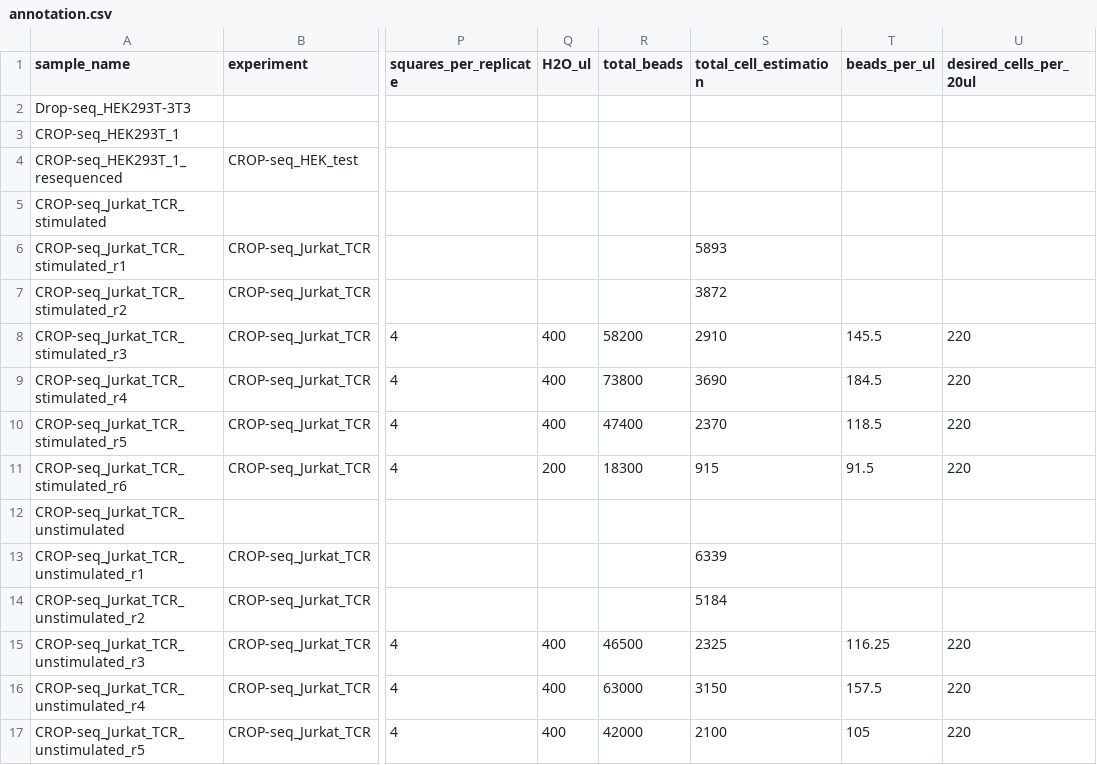
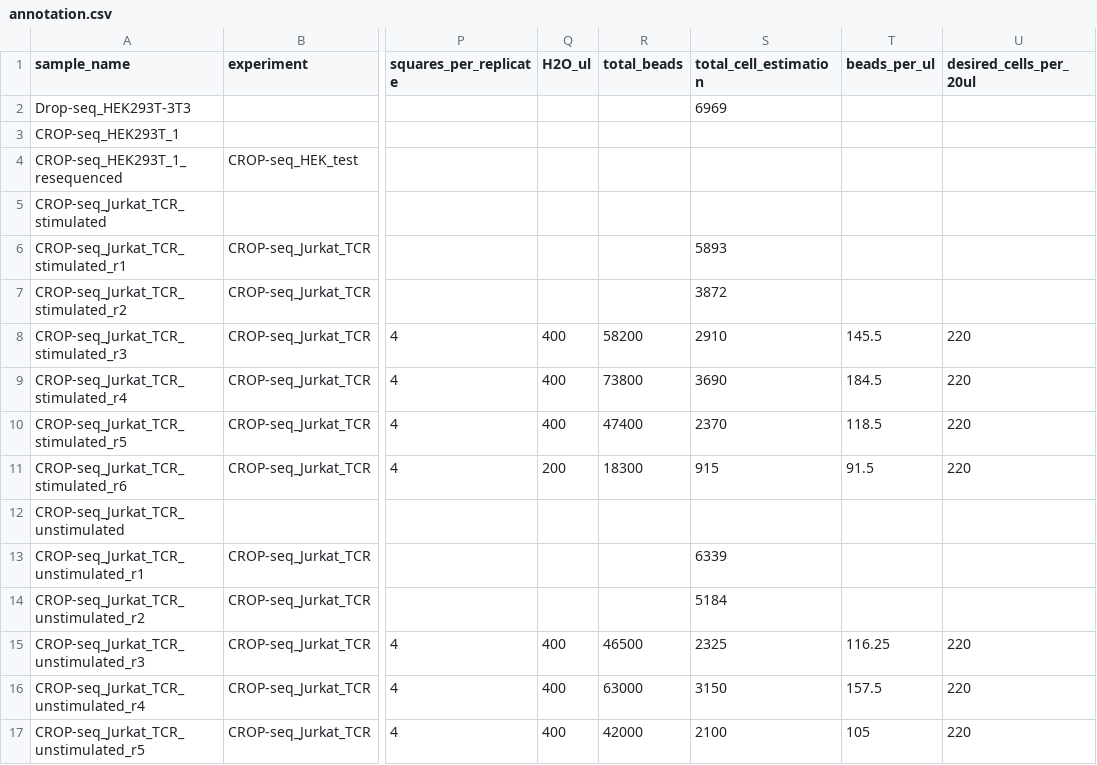
Before and after one commit to epigen/crop-seq, a CSV file: metadata/annotation.csv, drawn as a sheet; only a part is shown, gaps mark what is left out; the diff names each change by its address in the sheet, - before the commit and + after, or states it on an @@ line.

Commit message:
add new sample annotation

```diff
--- a/metadata/annotation.csv
+++ b/metadata/annotation.csv
-S2 (total_cell_estimation): (empty)
+S2 (total_cell_estimation): 6969
```
Also changed, not shown: metadata/merge_table.csv.
